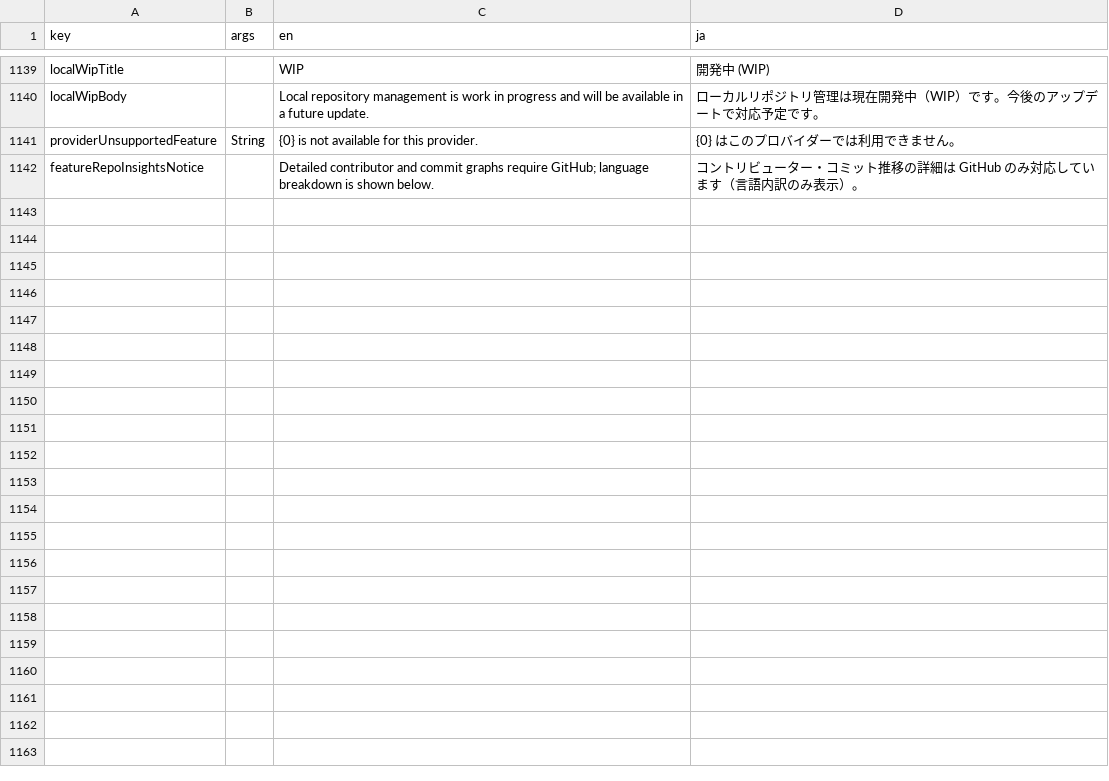
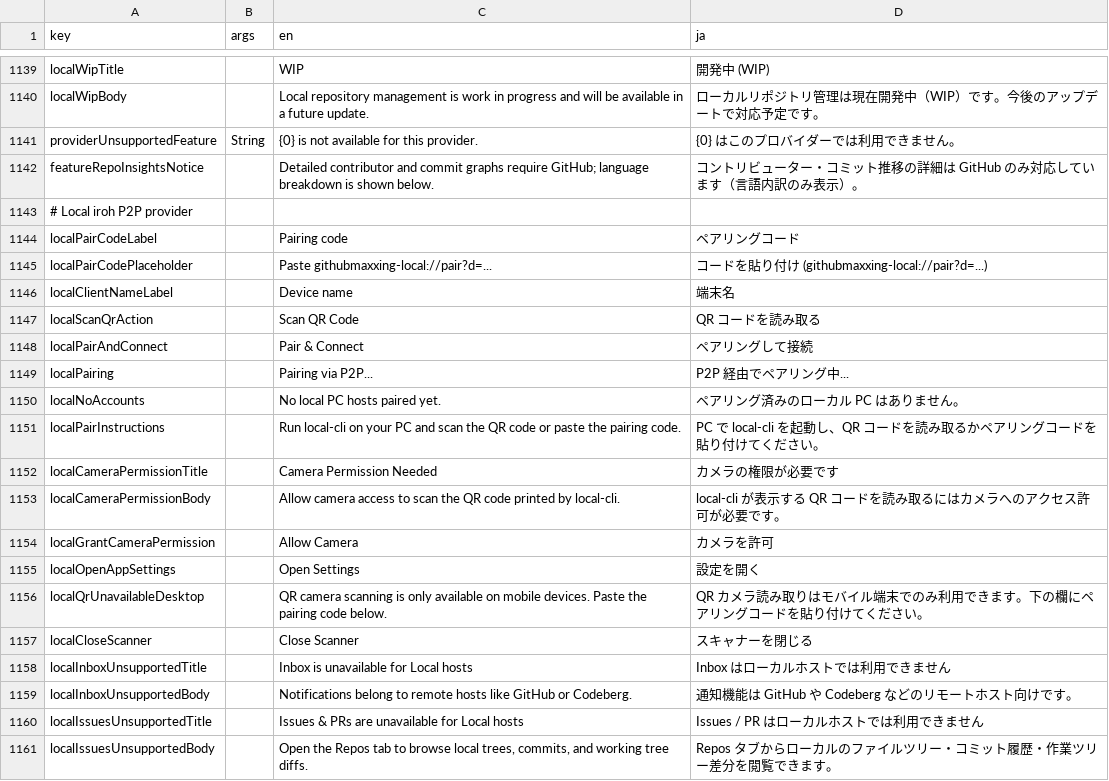
Before and after one commit to neutron42-jp/github-mobile-maxxing, a CSV file: core/ui/i18n/strings.csv, drawn as a sheet; only a part is shown, gaps mark what is left out; the diff covers the shown part only; the diff names each change by its address in the sheet, - before the commit and + after, or states it on an @@ line.

Commit message:
feat(local,rust,ui): add Local P2P/E2EE provider via Rust CLI + iroh

```diff
--- a/core/ui/i18n/strings.csv
+++ b/core/ui/i18n/strings.csv
+row 1143: # Local iroh P2P provider
+row 1144: localPairCodeLabel |  | Pairing code | ペアリングコード
+row 1145: localPairCodePlaceholder |  | Paste githubmaxxing-local://pair?d=... | コードを貼り付け (githubmaxxing-local://pair?d=...)
+row 1146: localClientNameLabel |  | Device name | 端末名
+row 1147: localScanQrAction |  | Scan QR Code | QR コードを読み取る
+row 1148: localPairAndConnect |  | Pair & Connect | ペアリングして接続
+row 1149: localPairing |  | Pairing via P2P... | P2P 経由でペアリング中...
+row 1150: localNoAccounts |  | No local PC hosts paired yet. | ペアリング済みのローカル PC はありません。
+row 1151: localPairInstructions |  | Run local-cli on your PC and scan the QR code or paste the pairing code. | PC で local-cli を起動し、QR コードを読み取るかペアリングコードを貼り付けてください。
+row 1152: localCameraPermissionTitle |  | Camera Permission Needed | カメラの権限が必要です
+row 1153: localCameraPermissionBody |  | Allow camera access to scan the QR code printed by local-cli. | local-cli が表示する QR コードを読み取るにはカメラへのアクセス許可が必要です。
+row 1154: localGrantCameraPermission |  | Allow Camera | カメラを許可
+row 1155: localOpenAppSettings |  | Open Settings | 設定を開く
+row 1156: localQrUnavailableDesktop |  | QR camera scanning is only available on mobile devices. Paste the pairing code below. | QR カメラ読み取りはモバイル端末でのみ利用できます。下の欄にペアリングコードを貼り付けてください。
+row 1157: localCloseScanner |  | Close Scanner | スキャナーを閉じる
+row 1158: localInboxUnsupportedTitle |  | Inbox is unavailable for Local hosts | Inbox はローカルホストでは利用できません
+row 1159: localInboxUnsupportedBody |  | Notifications belong to remote hosts like GitHub or Codeberg. | 通知機能は GitHub や Codeberg などのリモートホスト向けです。
+row 1160: localIssuesUnsupportedTitle |  | Issues & PRs are unavailable for Local hosts | Issues / PR はローカルホストでは利用できません
+row 1161: localIssuesUnsupportedBody |  | Open the Repos tab to browse local trees, commits, and working tree diffs. | Repos タブからローカルのファイルツリー・コミット履歴・作業ツリー差分を閲覧できます。
```
Also changed, not shown: 17 added rows elsewhere in this file, 49 other files.
